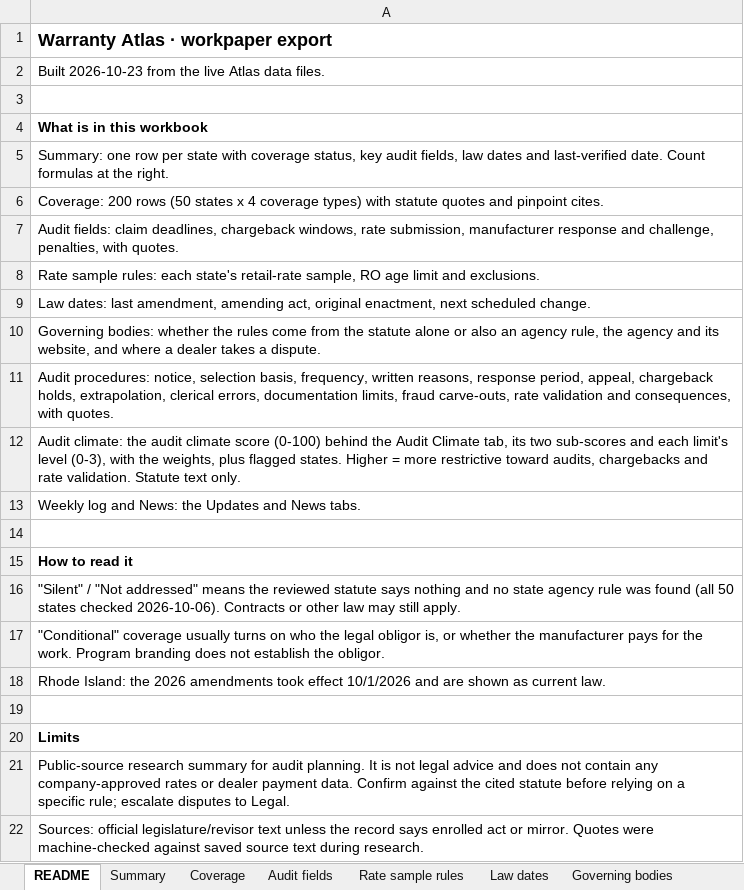
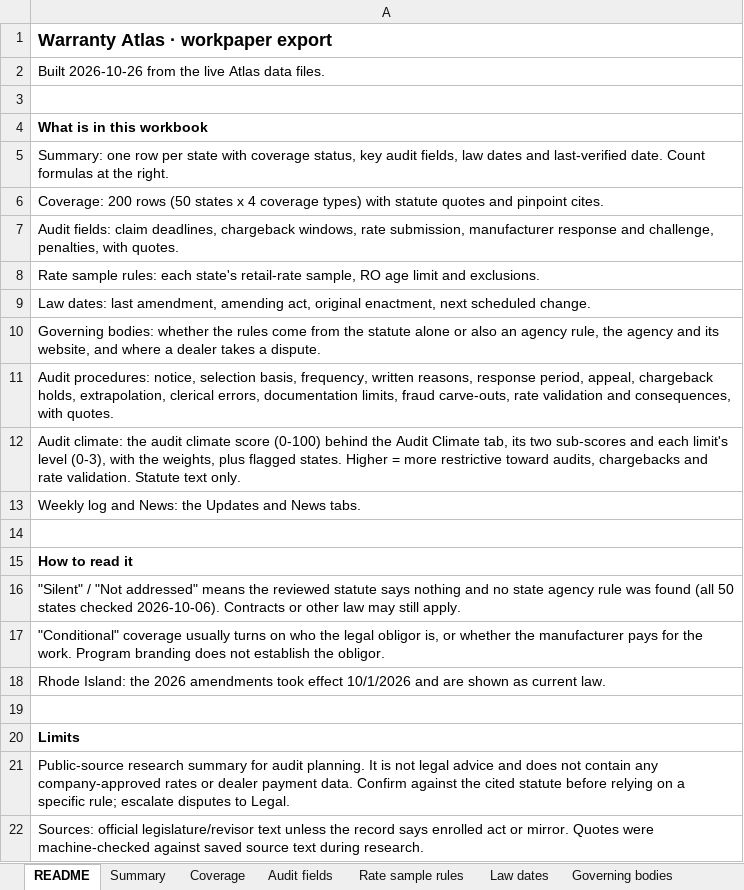
Before and after one commit to Broker593/Warranty-Reimbursement-Atlas, an Excel workbook: docs/downloads/warranty-atlas.xlsx, sheet README, drawn as a sheet; values as stored, in another font and other column widths than the file's, no borders; the diff names each change by its address in the sheet, - before the commit and + after, or states it on an @@ line.

```diff
--- a/docs/downloads/warranty-atlas.xlsx (sheet README)
+++ b/docs/downloads/warranty-atlas.xlsx (sheet README)
-A2: Built 2026-10-23 from the…
+A2: Built 2026-10-26 from the…
```
Also changed, not shown: sheet Weekly log, 57 other files.
